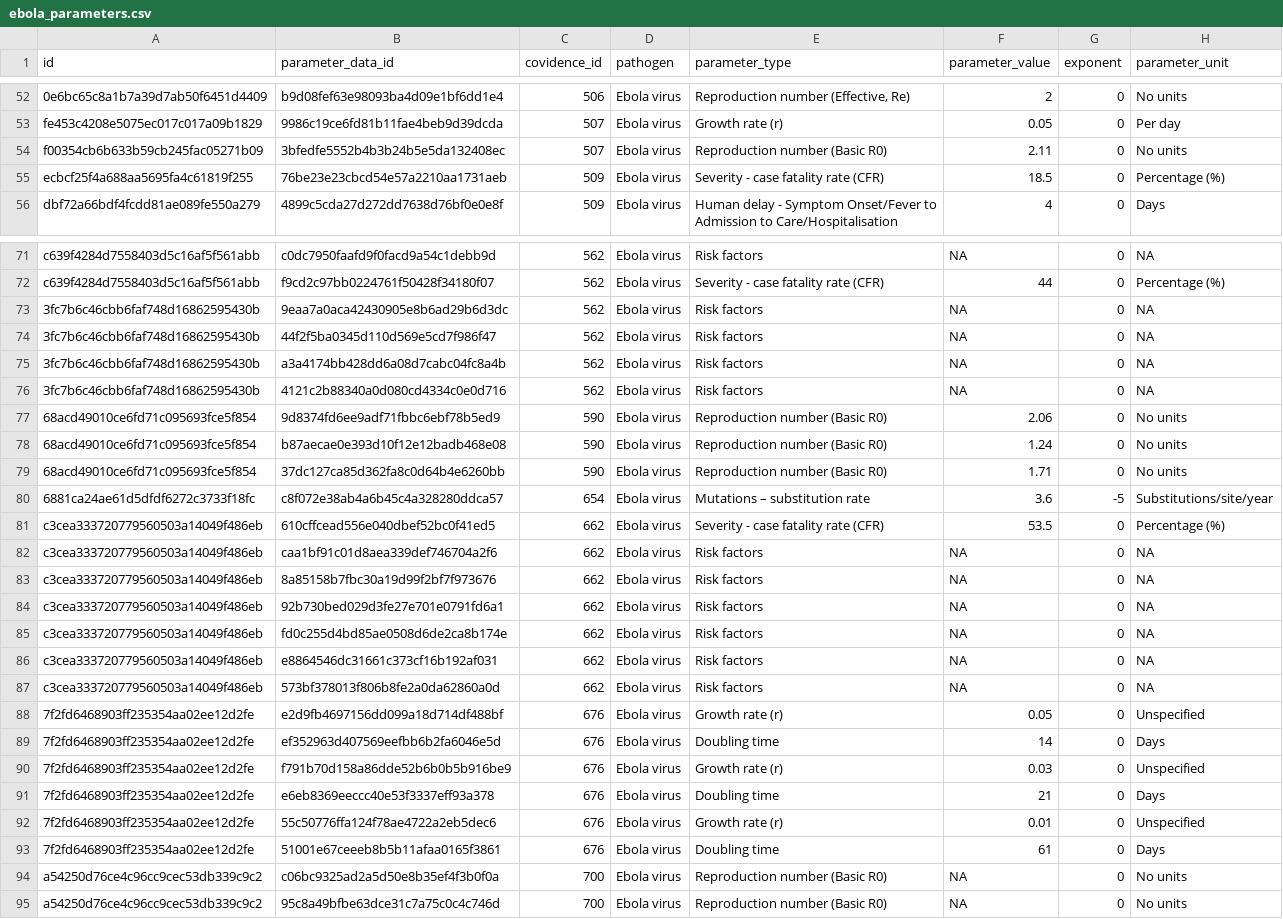
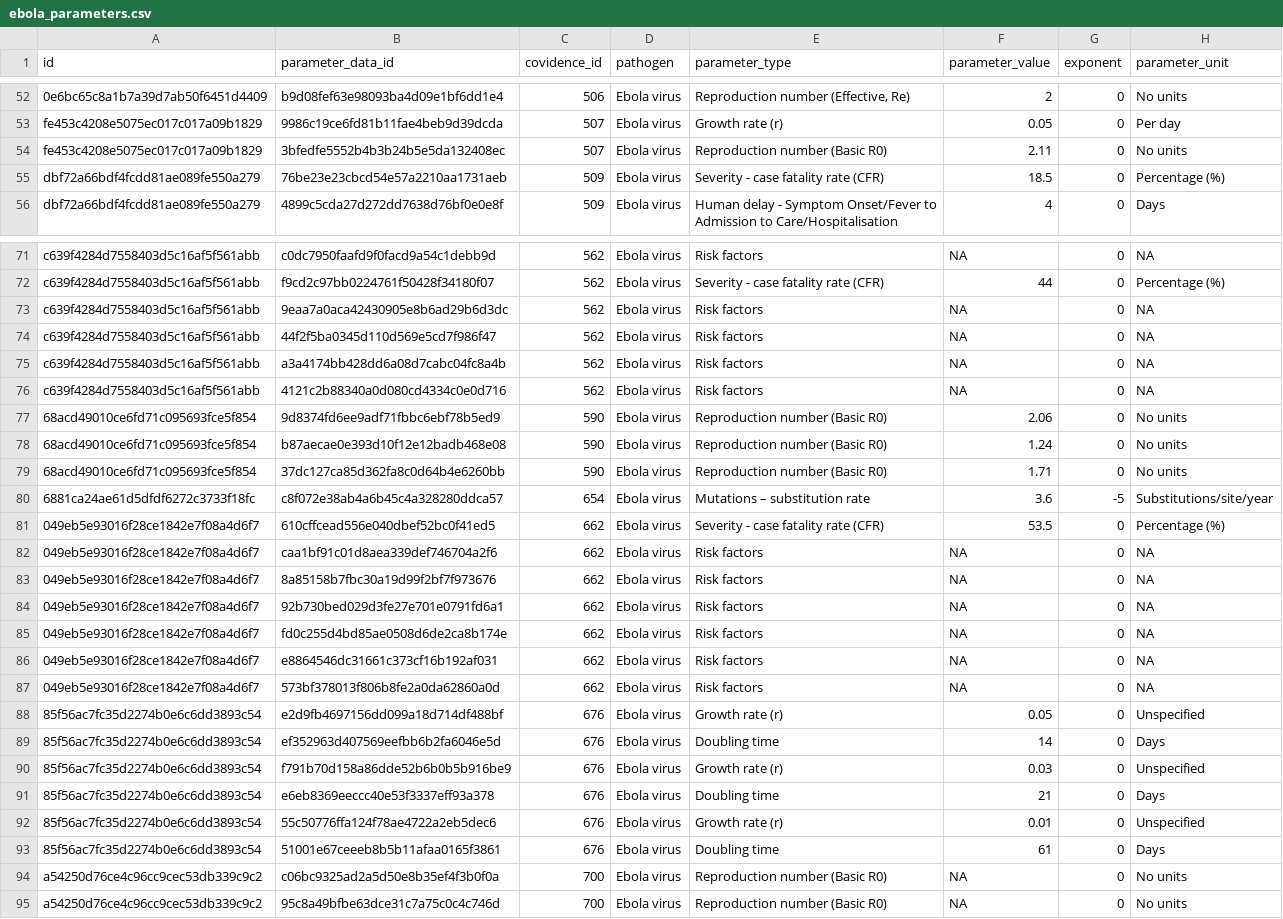
Before and after one commit to mrc-ide/epireview, a CSV file: inst/extdata/ebola_parameters.csv, drawn as a sheet; only a part is shown, gaps mark what is left out; the diff covers the shown part only; the diff names each change by its address in the sheet, - before the commit and + after, or states it on an @@ line.

```diff
--- a/inst/extdata/ebola_parameters.csv
+++ b/inst/extdata/ebola_parameters.csv
-A54 (id): f00354cb6b633b59cb245fac05271b09
+A54 (id): fe453c4208e5075ec017c017a09b1829
-A55 (id): ecbcf25f4a688aa5695fa4c61819f255
+A55 (id): dbf72a66bdf4fcdd81ae089fe550a279
-A73:A76 (id): 3fc7b6c46cbb6faf748d16862595430b
+A73:A76 (id): c639f4284d7558403d5c16af5f561abb
-A81:A87 (id): c3cea333720779560503a14049f486eb
+A81:A87 (id): 049eb5e93016f28ce1842e7f08a4d6f7
-A88:A93 (id): 7f2fd6468903ff235354aa02ee12d2fe
+A88:A93 (id): 85f56ac7fc35d2274b0e6c6dd3893c54
```
Also changed, not shown: 49 edited cells elsewhere in this file, 1 other file.
